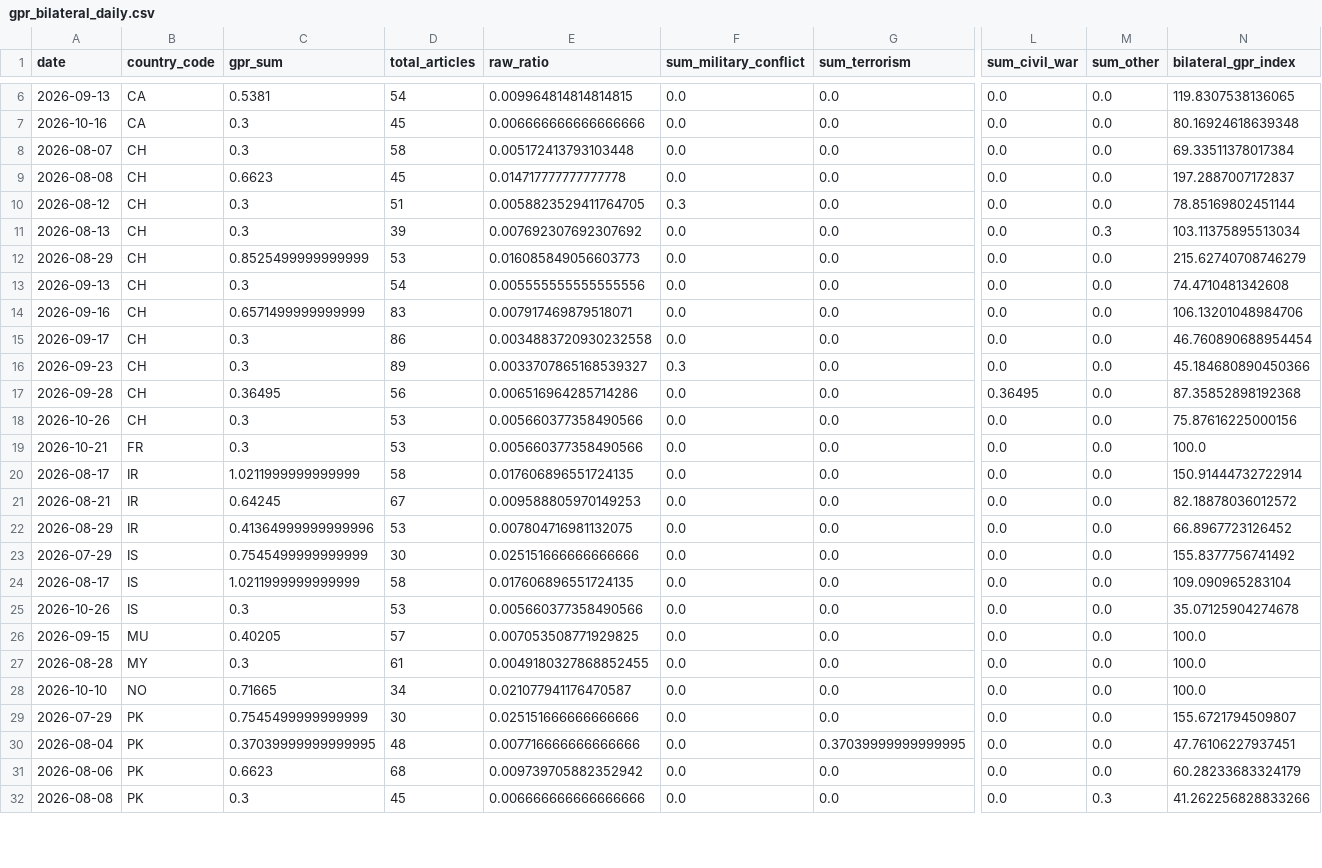
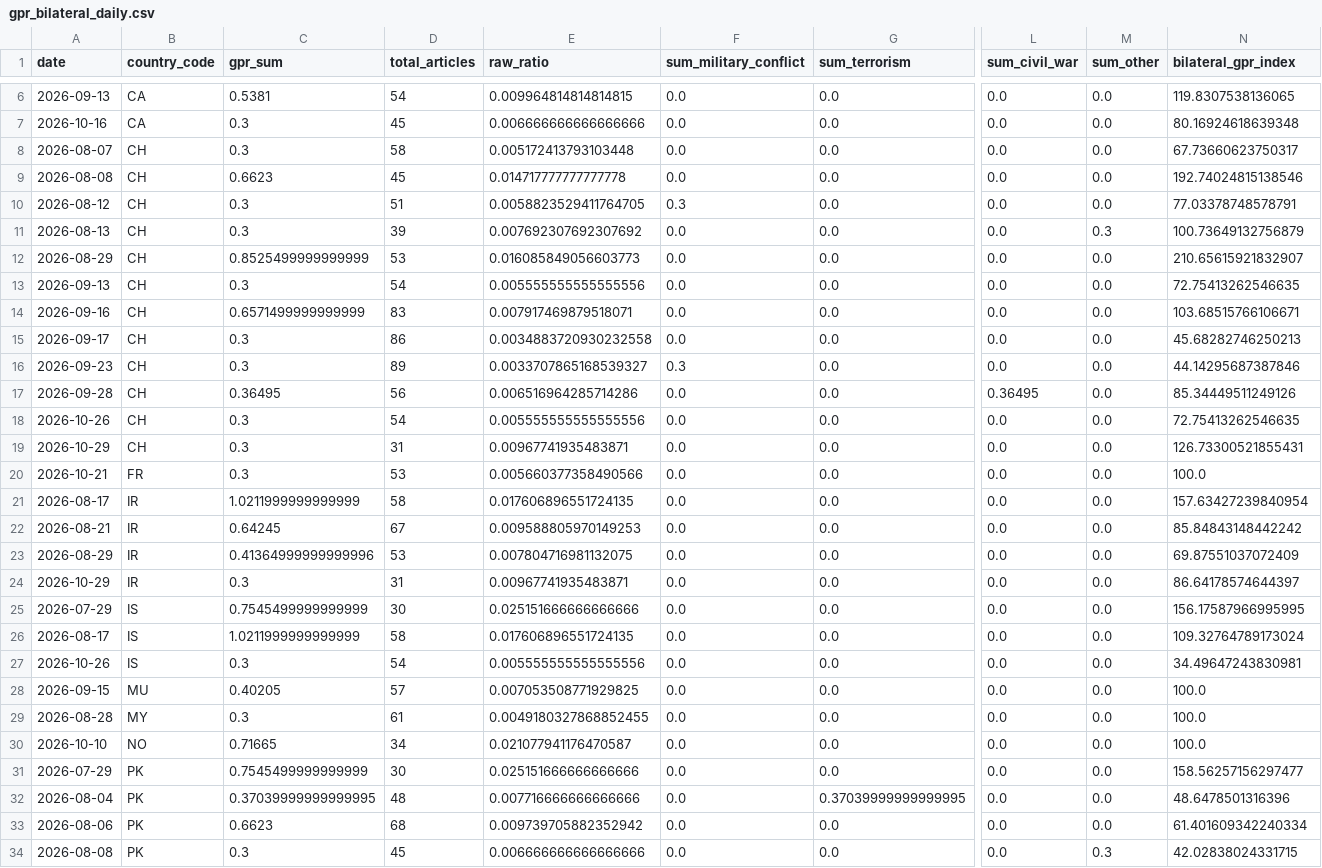
Before and after one commit to VanshGupta18/Forsyt, a CSV file: gpr_index/outputs/gpr_bilateral_daily.csv, drawn as a sheet; only a part is shown, gaps mark what is left out; addresses are those after the commit; rows hold the shown columns only; the diff covers the shown part only; the diff names each change by its address in the sheet, - before the commit and + after, or states it on an @@ line.

```diff
--- a/gpr_index/outputs/gpr_bilateral_daily.csv
+++ b/gpr_index/outputs/gpr_bilateral_daily.csv
-N8 (bilateral_gpr_index): 69.33511378017384
+N8 (bilateral_gpr_index): 67.73660623750317
-N9 (bilateral_gpr_index): 197.2887007172837
+N9 (bilateral_gpr_index): 192.74024815138546
-N10 (bilateral_gpr_index): 78.85169802451144
+N10 (bilateral_gpr_index): 77.03378748578791
-N11 (bilateral_gpr_index): 103.11375895513034
+N11 (bilateral_gpr_index): 100.73649132756879
-N12 (bilateral_gpr_index): 215.62740708746279
+N12 (bilateral_gpr_index): 210.65615921832907
-N13 (bilateral_gpr_index): 74.4710481342608
+N13 (bilateral_gpr_index): 72.75413262546635
-N14 (bilateral_gpr_index): 106.13201048984706
+N14 (bilateral_gpr_index): 103.68515766106671
-N15 (bilateral_gpr_index): 46.760890688954454
+N15 (bilateral_gpr_index): 45.68282746250213
-N16 (bilateral_gpr_index): 45.184680890450366
+N16 (bilateral_gpr_index): 44.14295687387846
-N17 (bilateral_gpr_index): 87.35852898192368
+N17 (bilateral_gpr_index): 85.34449511249126
-D18 (total_articles): 53
+D18 (total_articles): 54
-E18 (raw_ratio): 0.005660377358490566
+E18 (raw_ratio): 0.005555555555555556
-N18 (bilateral_gpr_index): 75.87616225000156
+N18 (bilateral_gpr_index): 72.75413262546635
+row 19: 2026-10-29 | CH | 0.3 | 31 | 0.00967741935483871 | 0.0 | 0.0 | 0.0 | 0.0 | 126.73300521855431
-N21 (bilateral_gpr_index): 150.91444732722914
+N21 (bilateral_gpr_index): 157.63427239840954
-N22 (bilateral_gpr_index): 82.18878036012572
+N22 (bilateral_gpr_index): 85.84843148442242
-N23 (bilateral_gpr_index): 66.8967723126452
+N23 (bilateral_gpr_index): 69.87551037072409
+row 24: 2026-10-29 | IR | 0.3 | 31 | 0.00967741935483871 | 0.0 | 0.0 | 0.0 | 0.0 | 86.64178574644397
-N25 (bilateral_gpr_index): 155.8377756741492
+N25 (bilateral_gpr_index): 156.17587966995995
-N26 (bilateral_gpr_index): 109.090965283104
+N26 (bilateral_gpr_index): 109.32764789173024
-D27 (total_articles): 53
+D27 (total_articles): 54
-E27 (raw_ratio): 0.005660377358490566
+E27 (raw_ratio): 0.005555555555555556
-N27 (bilateral_gpr_index): 35.07125904274678
+N27 (bilateral_gpr_index): 34.49647243830981
-N31 (bilateral_gpr_index): 155.6721794509807
+N31 (bilateral_gpr_index): 158.56257156297477
-N32 (bilateral_gpr_index): 47.76106227937451
+N32 (bilateral_gpr_index): 48.6478501316396
-N33 (bilateral_gpr_index): 60.28233683324179
+N33 (bilateral_gpr_index): 61.401609342240334
-N34 (bilateral_gpr_index): 41.262256828833266
+N34 (bilateral_gpr_index): 42.02838024331715
```
Also changed, not shown: 1 added row and 17 edited cells elsewhere in this file, gpr_index/outputs/gpr_country_level.csv, gpr_index/outputs/gpr_daily_index.csv, 8 other files.
